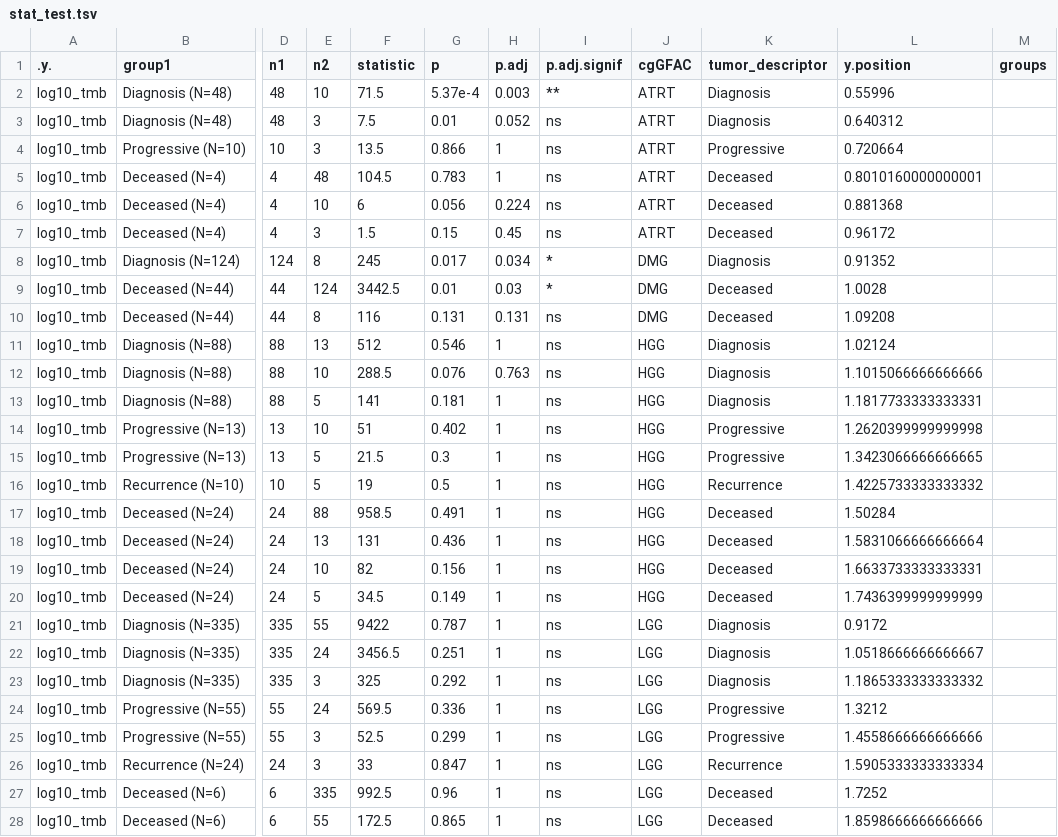
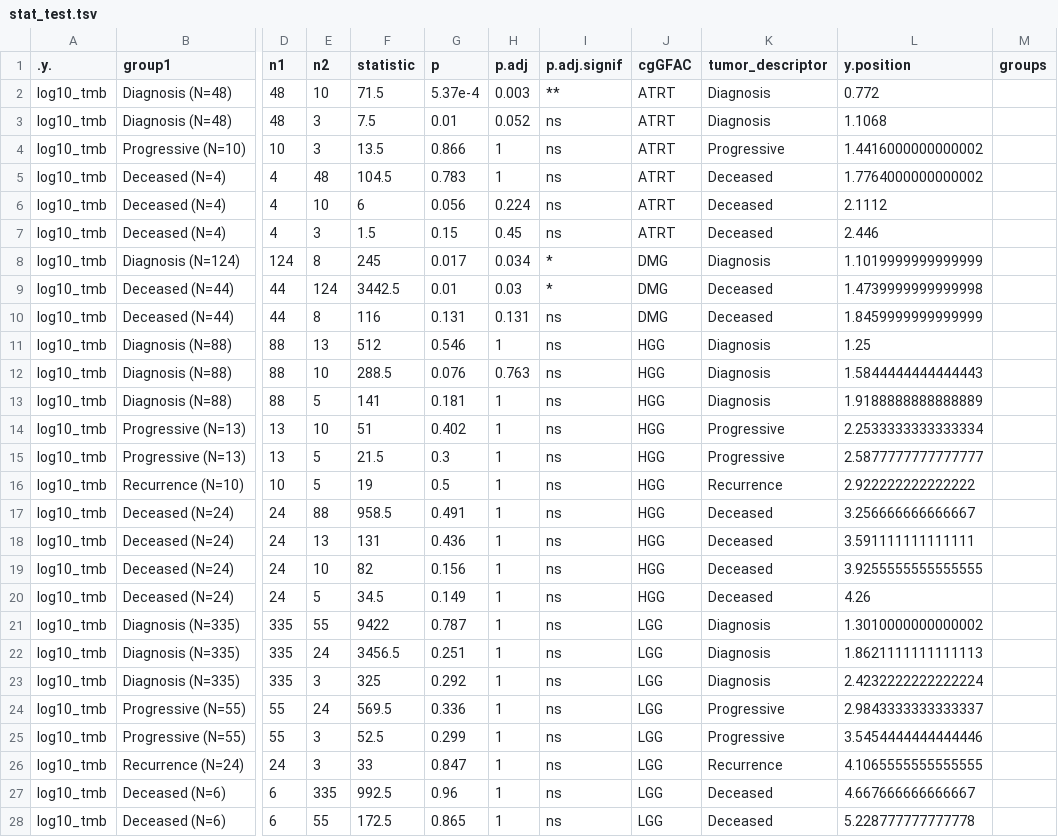
Before and after one commit to rokitalab/tumor-evolution, a TSV file: analyses/tmb-vaf-longitudinal/results/stat_test.tsv, drawn as a sheet; only a part is shown, gaps mark what is left out; the diff covers the shown part only; the diff names each change by its address in the sheet, - before the commit and + after, or states it on an @@ line.

```diff
--- a/analyses/tmb-vaf-longitudinal/results/stat_test.tsv
+++ b/analyses/tmb-vaf-longitudinal/results/stat_test.tsv
-L2 (y.position): 0.55996
+L2 (y.position): 0.772
-L3 (y.position): 0.640312
+L3 (y.position): 1.1068
-L4 (y.position): 0.720664
+L4 (y.position): 1.4416000000000002
-L5 (y.position): 0.8010160000000001
+L5 (y.position): 1.7764000000000002
-L6 (y.position): 0.881368
+L6 (y.position): 2.1112
-L7 (y.position): 0.96172
+L7 (y.position): 2.446
-L8 (y.position): 0.91352
+L8 (y.position): 1.1019999999999999
-L9 (y.position): 1.0028
+L9 (y.position): 1.4739999999999998
-L10 (y.position): 1.09208
+L10 (y.position): 1.8459999999999999
-L11 (y.position): 1.02124
+L11 (y.position): 1.25
-L12 (y.position): 1.1015066666666666
+L12 (y.position): 1.5844444444444443
-L13 (y.position): 1.1817733333333331
+L13 (y.position): 1.9188888888888889
-L14 (y.position): 1.2620399999999998
+L14 (y.position): 2.2533333333333334
-L15 (y.position): 1.3423066666666665
+L15 (y.position): 2.5877777777777777
-L16 (y.position): 1.4225733333333332
+L16 (y.position): 2.922222222222222
-L17 (y.position): 1.50284
+L17 (y.position): 3.256666666666667
-L18 (y.position): 1.5831066666666664
+L18 (y.position): 3.591111111111111
-L19 (y.position): 1.6633733333333331
+L19 (y.position): 3.9255555555555555
-L20 (y.position): 1.7436399999999999
+L20 (y.position): 4.26
-L21 (y.position): 0.9172
+L21 (y.position): 1.3010000000000002
-L22 (y.position): 1.0518666666666667
+L22 (y.position): 1.8621111111111113
-L23 (y.position): 1.1865333333333332
+L23 (y.position): 2.4232222222222224
-L24 (y.position): 1.3212
+L24 (y.position): 2.9843333333333337
-L25 (y.position): 1.4558666666666666
+L25 (y.position): 3.5454444444444446
-L26 (y.position): 1.5905333333333334
+L26 (y.position): 4.1065555555555555
-L27 (y.position): 1.7252
+L27 (y.position): 4.667666666666667
-L28 (y.position): 1.8598666666666666
+L28 (y.position): 5.228777777777778
```
Also changed, not shown: 12 edited cells elsewhere in this file, 13 other files.
